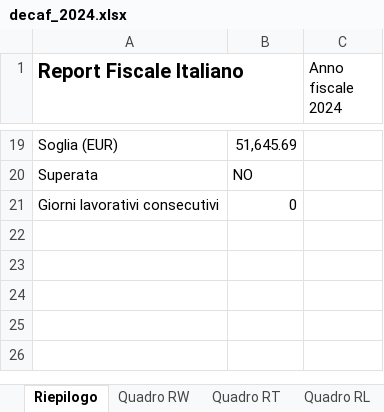
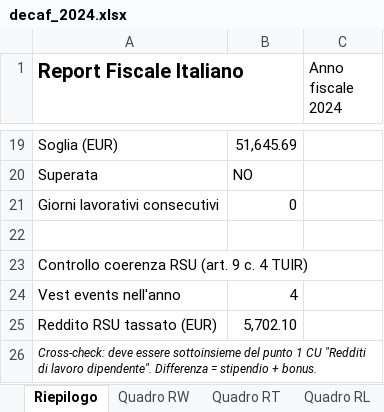
Before and after one commit to vjt/decaf, an Excel workbook: examples/mosconi/decaf_2024.xlsx, sheet Riepilogo, drawn as a sheet; only a part is shown, gaps mark what is left out; values as stored, in another font and other column widths than the file's, no borders; the diff names each change by its address in the sheet, - before the commit and + after, or states it on an @@ line.

```diff
--- a/examples/mosconi/decaf_2024.xlsx (sheet Riepilogo)
+++ b/examples/mosconi/decaf_2024.xlsx (sheet Riepilogo)
+row 22: (empty)
+row 23: Controllo coerenza RSU (art. 9 c. 4 TUIR)
+row 24: Vest events nell'anno | 4
+row 25: Reddito RSU tassato (EUR) | 5,702.10
+row 26: Cross-check: deve essere sottoinsieme del punto 1 CU "Redditi di lavoro dipendente". Differenza = stipendio + bonus.
```
Also changed, not shown: examples/magnotta/decaf_2024.xlsx, examples/mascetti/decaf_2024.xlsx, 16 other files.
